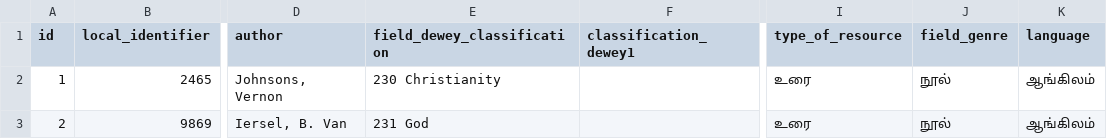
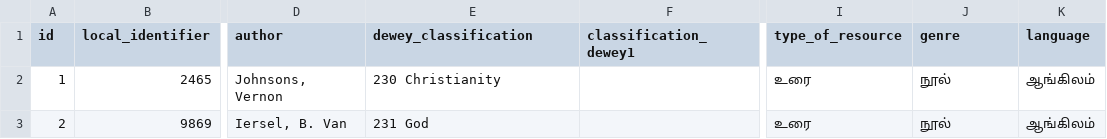
Before and after one commit to noolahamfoundation/drupal8_batch_ingest, a CSV file: data/migration.csv, drawn as a sheet; only a part is shown, gaps mark what is left out; the diff names each change by its address in the sheet, - before the commit and + after, or states it on an @@ line.

```diff
--- a/data/migration.csv
+++ b/data/migration.csv
-E1: field_dewey_classification
+E1: dewey_classification
-J1: field_genre
+J1: genre
```
Also changed, not shown: 2 other files.
